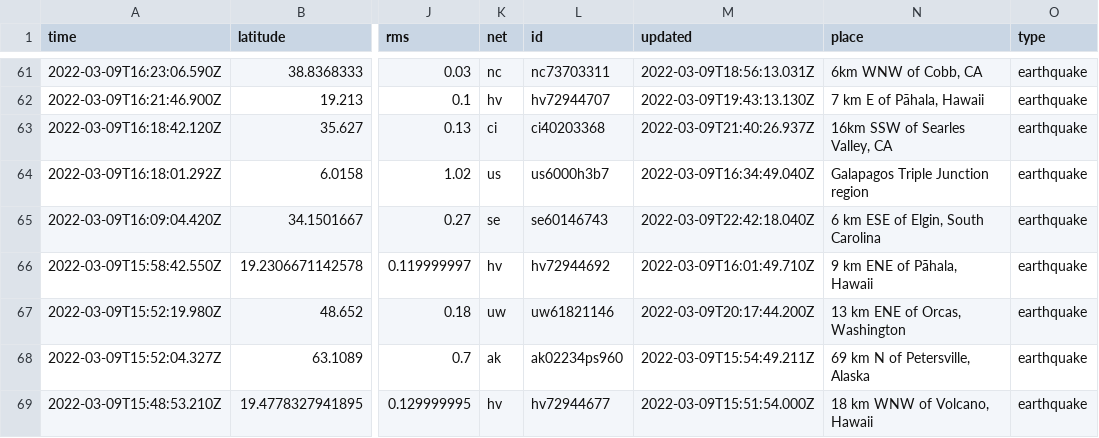
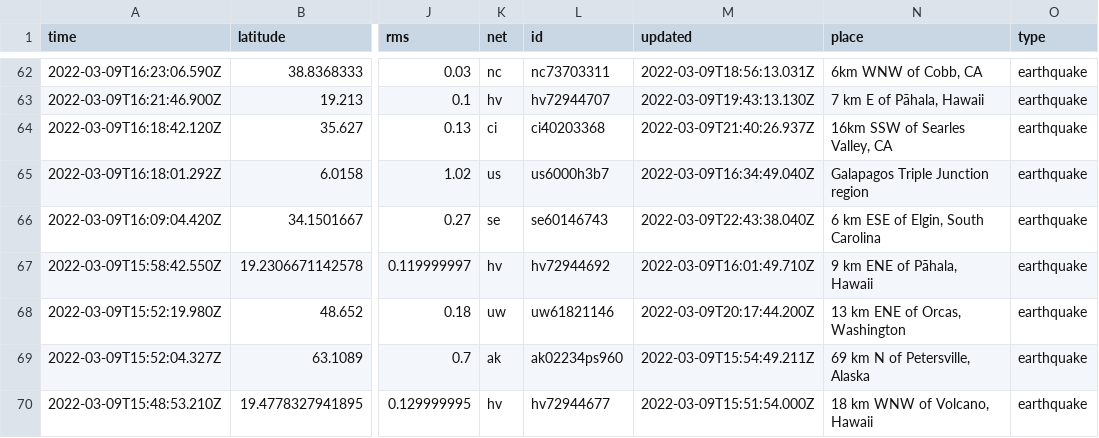
Before and after one commit to profrobwells/nicar22-github-actions, a CSV file: usgs_current.csv, drawn as a sheet; only a part is shown, gaps mark what is left out; addresses are those after the commit; the diff covers the shown part only; the diff names each change by its address in the sheet, - before the commit and + after, or states it on an @@ line.

```diff
--- a/usgs_current.csv
+++ b/usgs_current.csv
-M66 (updated): 2022-03-09T22:42:18.040Z
+M66 (updated): 2022-03-09T22:43:38.040Z
```
Also changed, not shown: 3 added rows, 5 removed rows and 1 edited cell elsewhere in this file, usgs_main.csv.
